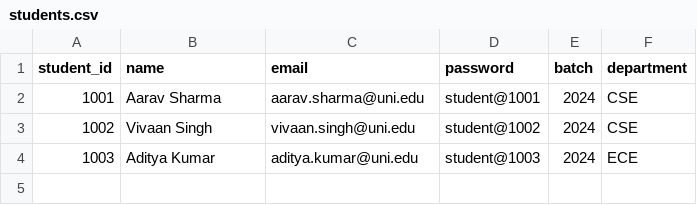
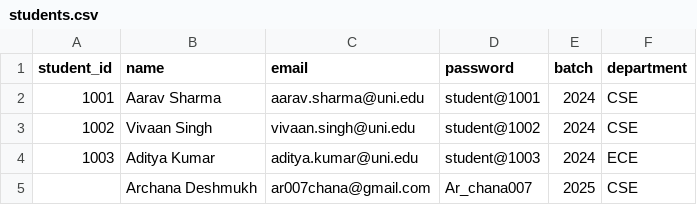
Before and after one commit to Archana-deshmukh-ai/Attendance_tracker, a CSV file: Backend/Backend/data/students.csv, drawn as a sheet; the diff names each change by its address in the sheet, - before the commit and + after, or states it on an @@ line.

```diff
--- a/Backend/Backend/data/students.csv
+++ b/Backend/Backend/data/students.csv
+row 5:  | Archana Deshmukh | ar007chana@gmail.com | Ar_chana007 | 2025 | CSE
```
Also changed, not shown: 11 other files.
